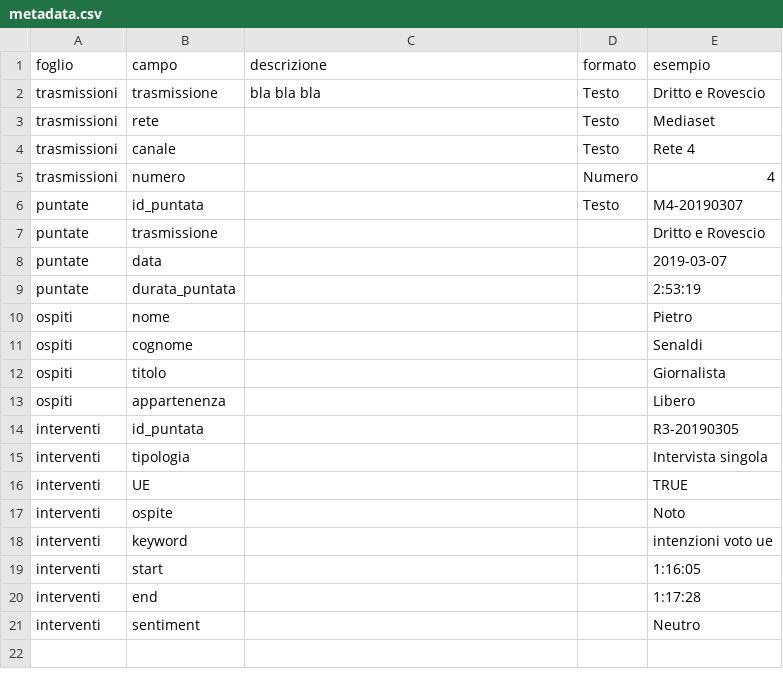
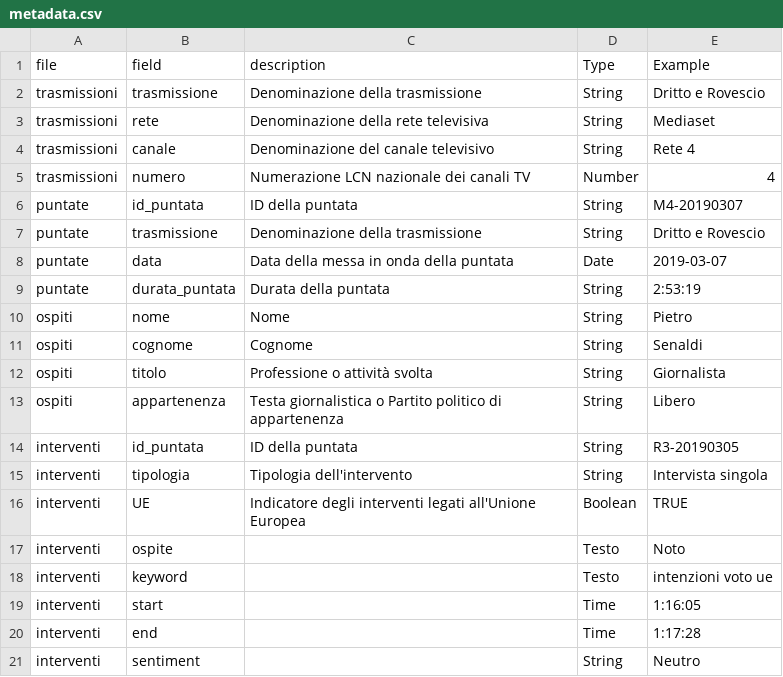
Before and after one commit to chiaraadornetto/dati-tv-elezioni-ue-2019, a CSV file: metadata.csv, drawn as a sheet.

```diff
--- a/metadata.csv
+++ b/metadata.csv
@@ -1,21 +1,21 @@
-foglio,campo,descrizione,formato,esempio
-trasmissioni,trasmissione,bla bla bla,Testo,Dritto e Rovescio
-trasmissioni,rete,,Testo,Mediaset
-trasmissioni,canale,,Testo,Rete 4
-trasmissioni,numero,,Numero,4
-puntate,id_puntata,,Testo,M4-20190307
-puntate,trasmissione,,,Dritto e Rovescio
-puntate,data,,,2019-03-07
-puntate,durata_puntata,,,2:53:19
-ospiti,nome,,,Pietro
-ospiti,cognome,,,Senaldi
-ospiti,titolo,,,Giornalista
-ospiti,appartenenza,,,Libero
-interventi,id_puntata,,,R3-20190305
-interventi,tipologia,,,Intervista singola
-interventi,UE,,,TRUE
-interventi,ospite,,,Noto
-interventi,keyword,,,intenzioni voto ue
-interventi,start,,,1:16:05
-interventi,end,,,1:17:28
-interventi,sentiment,,,Neutro
+file,field,description,Type,Example
+trasmissioni,trasmissione,Denominazione della trasmissione,String,Dritto e Rovescio
+trasmissioni,rete,Denominazione della rete televisiva,String,Mediaset
+trasmissioni,canale,Denominazione del canale televisivo,String,Rete 4
+trasmissioni,numero,Numerazione LCN nazionale dei canali TV,Number,4
+puntate,id_puntata,ID della puntata,String,M4-20190307
+puntate,trasmissione,Denominazione della trasmissione,String,Dritto e Rovescio
+puntate,data,Data della messa in onda della puntata,Date,2019-03-07
+puntate,durata_puntata,Durata della puntata,String,2:53:19
+ospiti,nome,Nome,String,Pietro
+ospiti,cognome,Cognome,String,Senaldi
+ospiti,titolo,Professione o attività svolta,String,Giornalista
+ospiti,appartenenza,Testa giornalistica o Partito politico di appartenenza,String,Libero
+interventi,id_puntata,ID della puntata,String,R3-20190305
+interventi,tipologia,Tipologia dell'intervento,String,Intervista singola
+interventi,UE,Indicatore degli interventi legati all'Unione Europea,Boolean,TRUE
+interventi,ospite,,Testo,Noto
+interventi,keyword,,Testo,intenzioni voto ue
+interventi,start,,Time,1:16:05
+interventi,end,,Time,1:17:28
+interventi,sentiment,,String,Neutro
```
Also changed, not shown: data/ospiti.csv, 7 other files.
